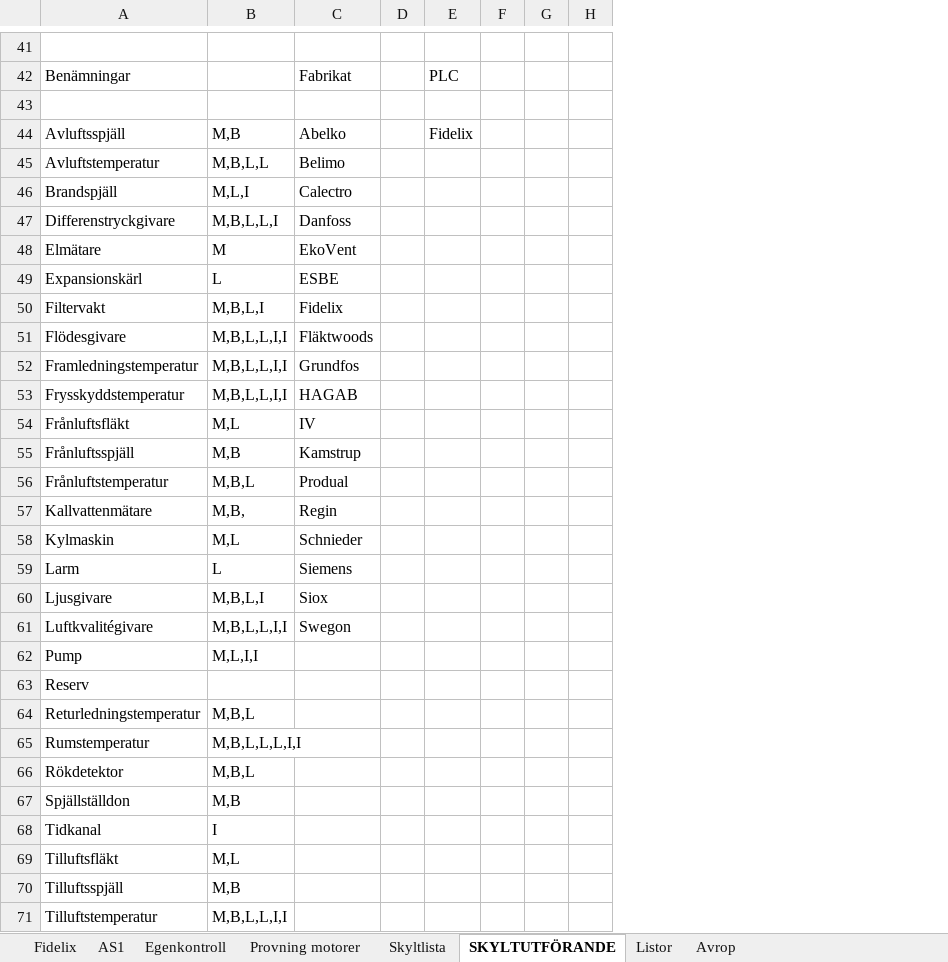
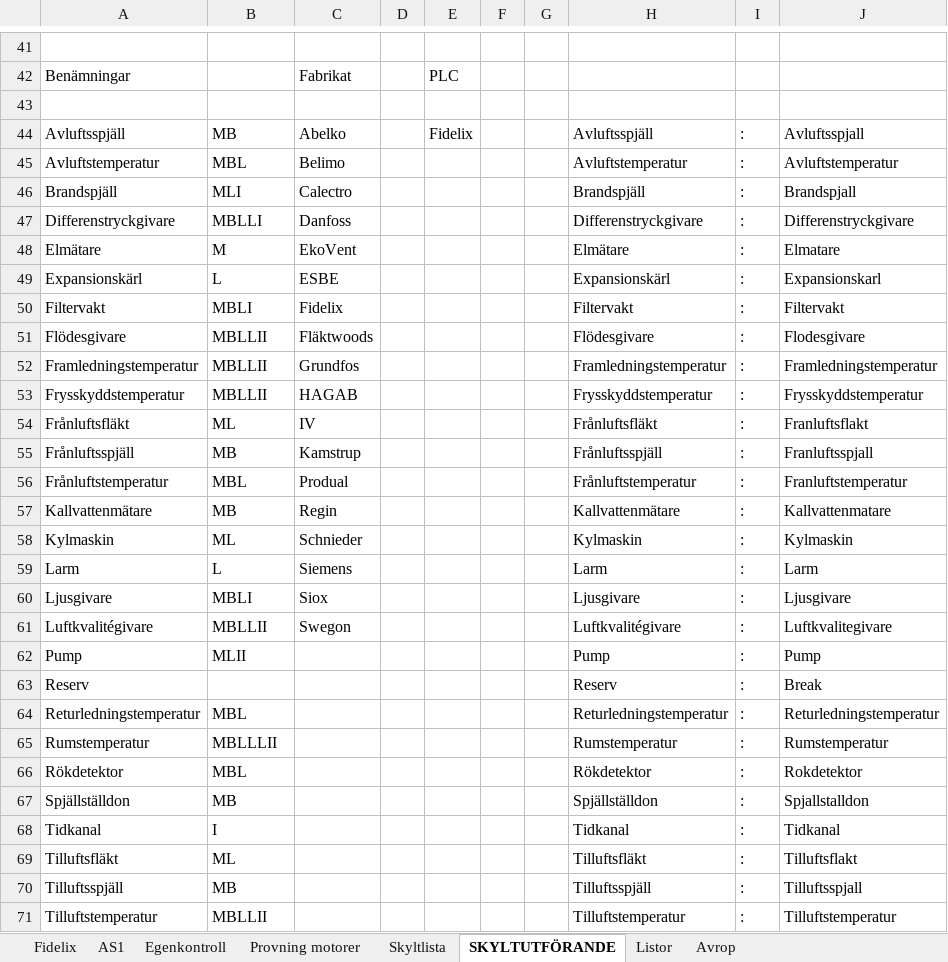
Before and after one commit to klanten87/NAS, an Excel workbook: AS1.xlsx, sheet SKYLTUTFÖRANDE, drawn as a sheet; only a part is shown, gaps mark what is left out; values as stored, in another font and other column widths than the file's, no borders; removed rows and columns are numbered as before the commit, all else as after; the diff covers the shown part only; the diff names each change by its address in the sheet, - before the commit and + after, or states it on an @@ line.

```diff
--- a/AS1.xlsx (sheet SKYLTUTFÖRANDE)
+++ b/AS1.xlsx (sheet SKYLTUTFÖRANDE)
-column H, empty
+column H, rows 44-71: Avluftsspjäll | Avluftstemperatur | Brandspjäll | Differenstryckgivare | Elmätare | Expansionskärl | Filtervakt | Flödesgivare | Framledningstemperatur | Frysskyddstemperatur | Frånluftsfläkt | Frånluftsspjäll | Frånluftstemperatur | Kallvattenmätare | Kylmaskin | Larm | Ljusgivare | Luftkvalitégivare | Pump | Reserv | Returledningstemperatur | Rumstemperatur | Rökdetektor | Spjällställdon | Tidkanal | Tilluftsfläkt | Tilluftsspjäll | Tilluftstemperatur
+column I, rows 44-71: all :
+column J, rows 44-71: Avluftsspjall | Avluftstemperatur | Brandspjall | Differenstryckgivare | Elmatare | Expansionskarl | Filtervakt | Flodesgivare | Framledningstemperatur | Frysskyddstemperatur | Franluftsflakt | Franluftsspjall | Franluftstemperatur | Kallvattenmatare | Kylmaskin | Larm | Ljusgivare | Luftkvalitegivare | Pump | Break | Returledningstemperatur | Rumstemperatur | Rokdetektor | Spjallstalldon | Tidkanal | Tilluftsflakt | Tilluftsspjall | Tilluftstemperatur
-B44: M,B
+B44: MB
-B45: M,B,L,L
+B45: MBL
-B46: M,L,I
+B46: MLI
-B47: M,B,L,L,I
+B47: MBLLI
-B50: M,B,L,I
+B50: MBLI
-B51:B53: M,B,L,L,I,I
+B51:B53: MBLLII
-B54: M,L
+B54: ML
-B55: M,B
+B55: MB
-B56: M,B,L
+B56: MBL
-B57: M,B,
+B57: MB
-B58: M,L
+B58: ML
-B60: M,B,L,I
+B60: MBLI
-B61: M,B,L,L,I,I
+B61: MBLLII
-B62: M,L,I,I
+B62: MLII
-B64: M,B,L
+B64: MBL
-B65: M,B,L,L,L,I,I
+B65: MBLLLII
-B66: M,B,L
+B66: MBL
-B67: M,B
+B67: MB
-B69: M,L
+B69: ML
-B70: M,B
+B70: MB
-B71: M,B,L,L,I,I
+B71: MBLLII
```
Also changed, not shown: 2 added rows and 15 edited cells elsewhere in this sheet, sheet Listor, sheet AS1, AS1_genererad.xlsx, 2 other files.
